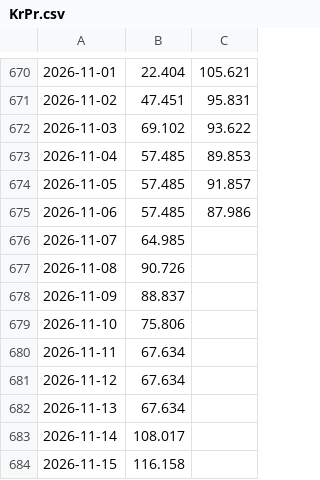
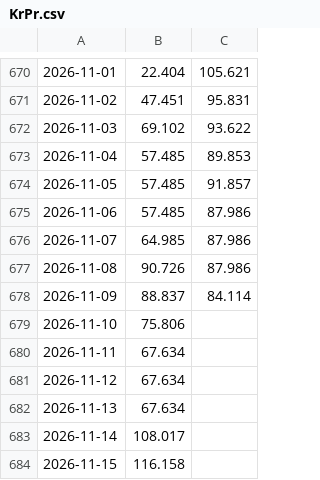
Before and after one commit to Economics-SP-V/Test, a CSV file: Produkte/Preise/KrPr.csv, drawn as a sheet; only a part is shown, gaps mark what is left out; the diff names each change by its address in the sheet, - before the commit and + after, or states it on an @@ line.

```diff
--- a/Produkte/Preise/KrPr.csv
+++ b/Produkte/Preise/KrPr.csv
-C676:C677: (empty)
+C676:C677: 87.986
-C678: (empty)
+C678: 84.114
```
Also changed, not shown: Produkte/Preise/Preise.csv, 2 other files.
